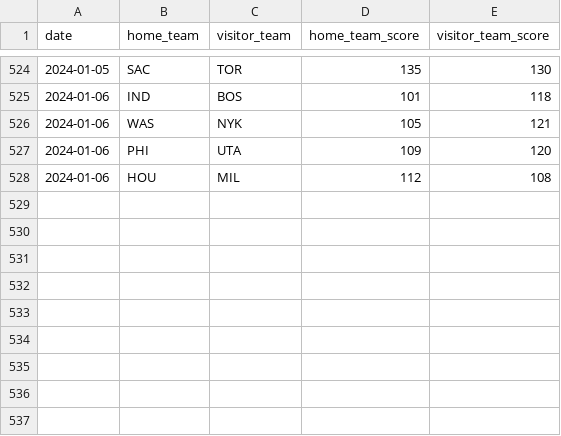
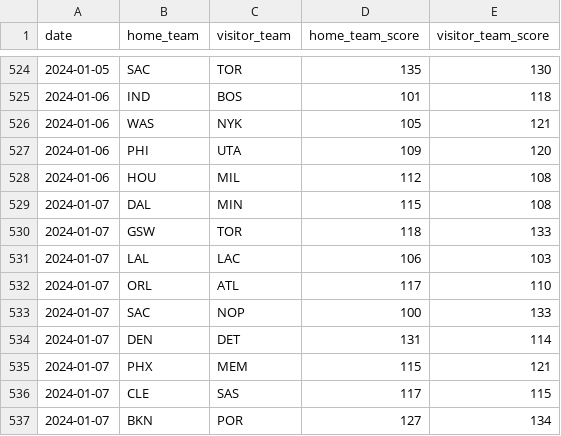
Before and after one commit to BCasaleiro/nba-scores, a CSV file: data/games_2023.csv, drawn as a sheet; only a part is shown, gaps mark what is left out; the diff names each change by its address in the sheet, - before the commit and + after, or states it on an @@ line.

```diff
--- a/data/games_2023.csv
+++ b/data/games_2023.csv
+row 529: 2024-01-07 | DAL | MIN | 115 | 108
+row 530: 2024-01-07 | GSW | TOR | 118 | 133
+row 531: 2024-01-07 | LAL | LAC | 106 | 103
+row 532: 2024-01-07 | ORL | ATL | 117 | 110
+row 533: 2024-01-07 | SAC | NOP | 100 | 133
+row 534: 2024-01-07 | DEN | DET | 131 | 114
+row 535: 2024-01-07 | PHX | MEM | 115 | 121
+row 536: 2024-01-07 | CLE | SAS | 117 | 115
+row 537: 2024-01-07 | BKN | POR | 127 | 134
```
